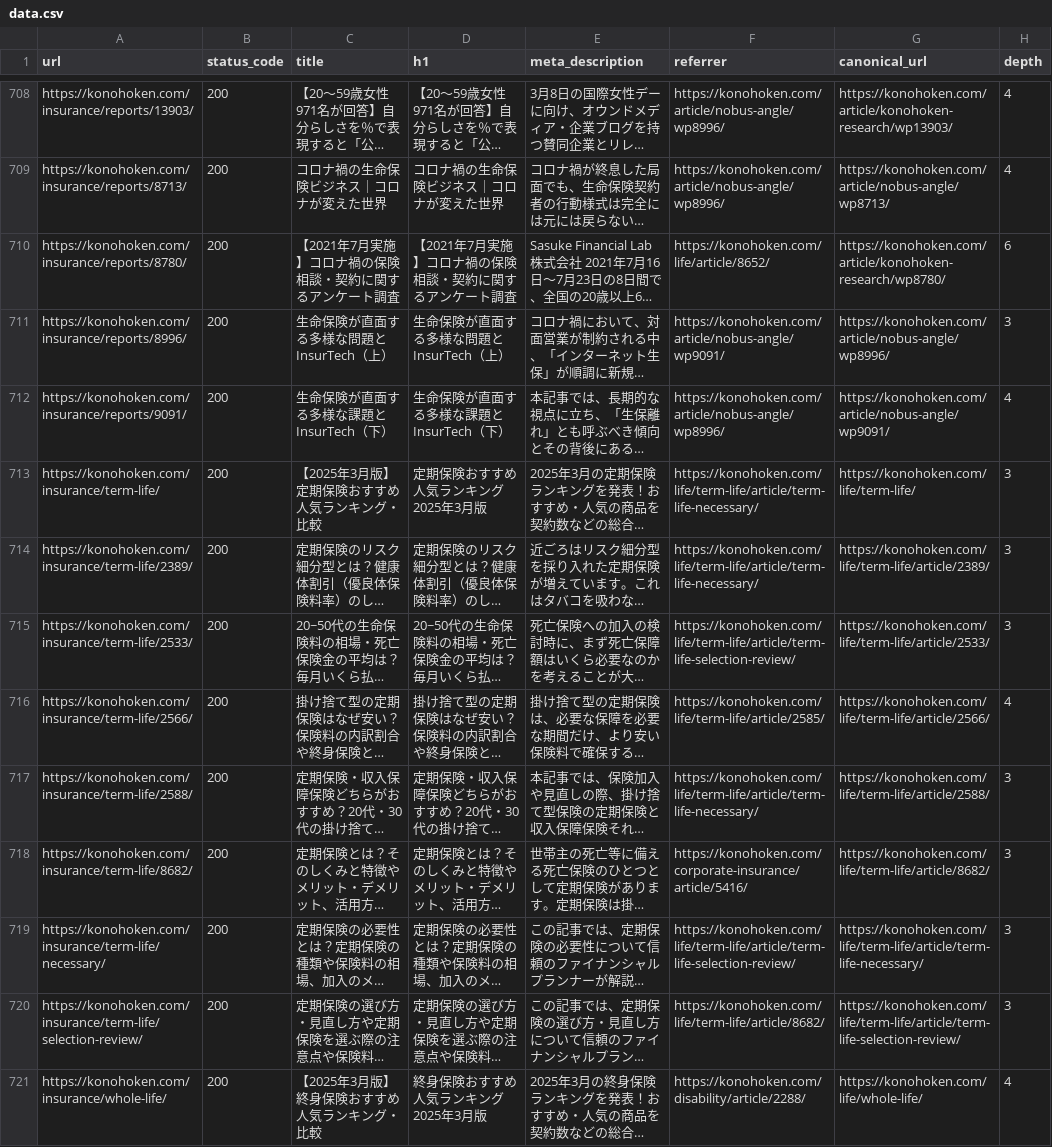
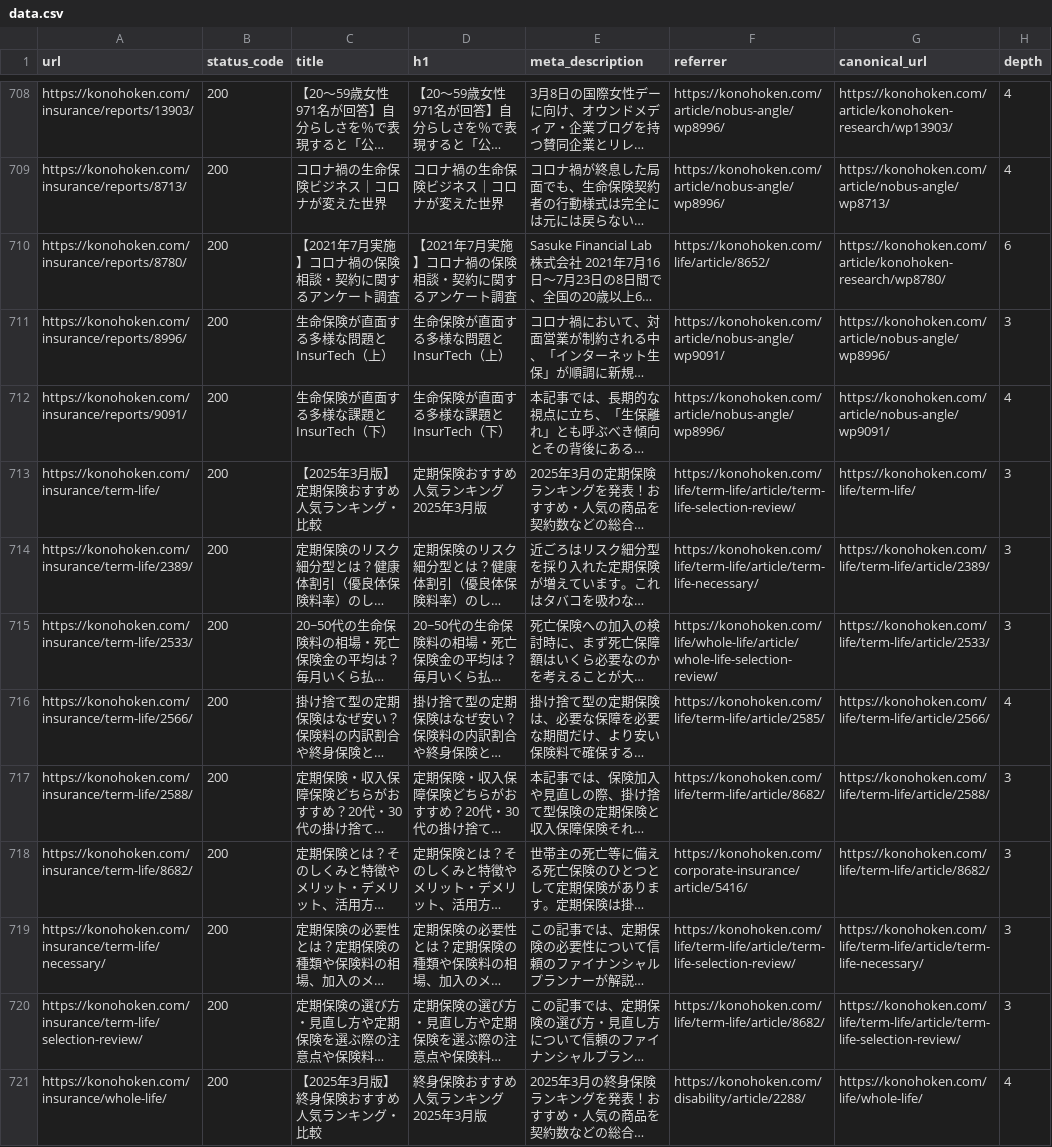
Before and after one commit to nekonado/web-crawler, a CSV file: web-crawler/3ed62a132922e410c1f6128e22a16ccc/data.csv (was web-crawler/f957d221d079b3dba2c7d229ecce56e6/data.csv), drawn as a sheet; only a part is shown, gaps mark what is left out; long unchanged cells end in …; the diff covers the shown part only; the diff names each change by its address in the sheet, - before the commit and + after, or states it on an @@ line.

```diff
--- a/web-crawler/f957d221d079b3dba2c7d229ecce56e6/data.csv
+++ b/web-crawler/3ed62a132922e410c1f6128e22a16ccc/data.csv
-F713 (referrer): https://konohoken.com/life/term-life/article/term-life-necessary/
+F713 (referrer): https://konohoken.com/life/term-life/article/term-life-selection-review/
-F715 (referrer): https://konohoken.com/life/term-life/article/term-life-selection-review/
+F715 (referrer): https://konohoken.com/life/whole-life/article/whole-life-selection-review/
-F717 (referrer): https://konohoken.com/life/term-life/article/term-life-necessary/
+F717 (referrer): https://konohoken.com/life/term-life/article/8682/
```
Also changed, not shown: 51 edited cells elsewhere in this file, web-crawler/3ed62a132922e410c1f6128e22a16ccc/latest.csv, 1 other file.
